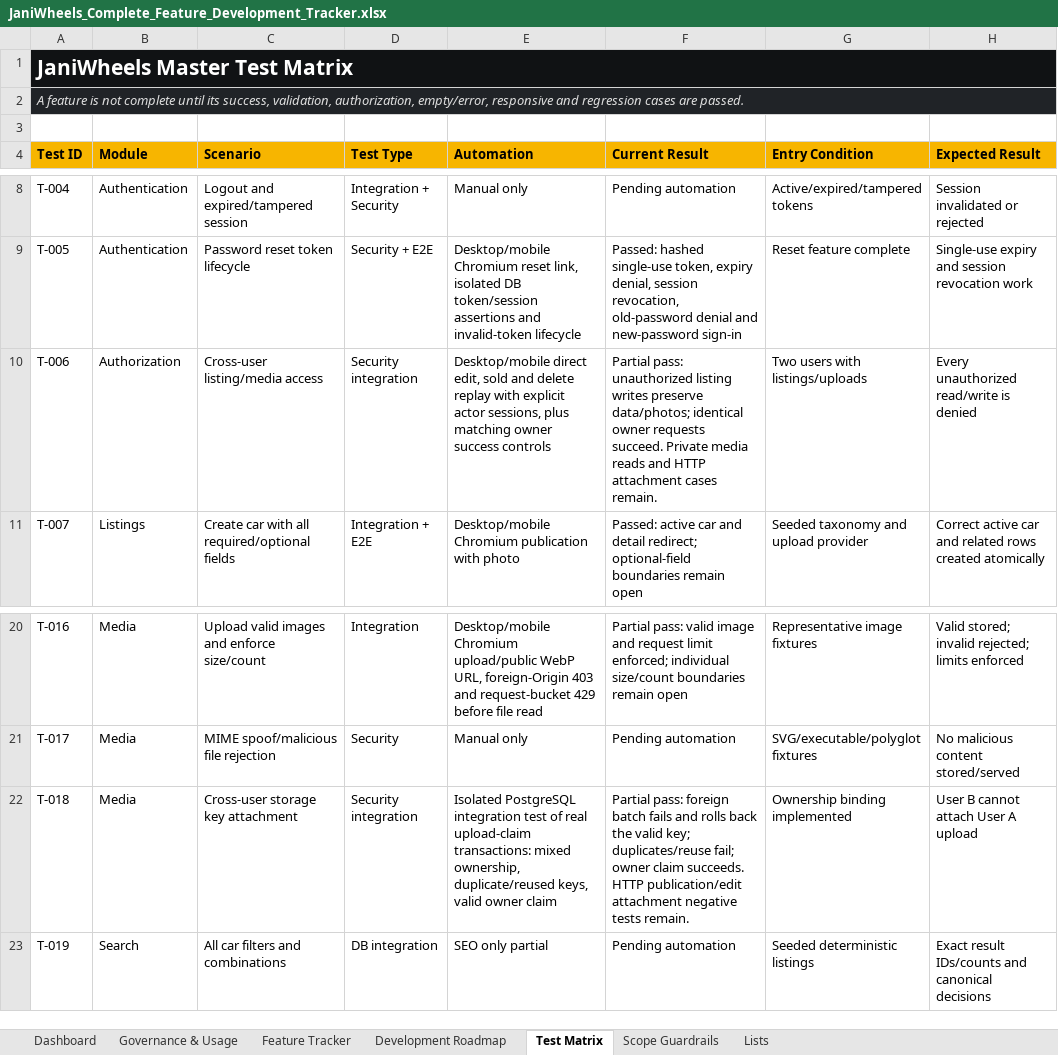
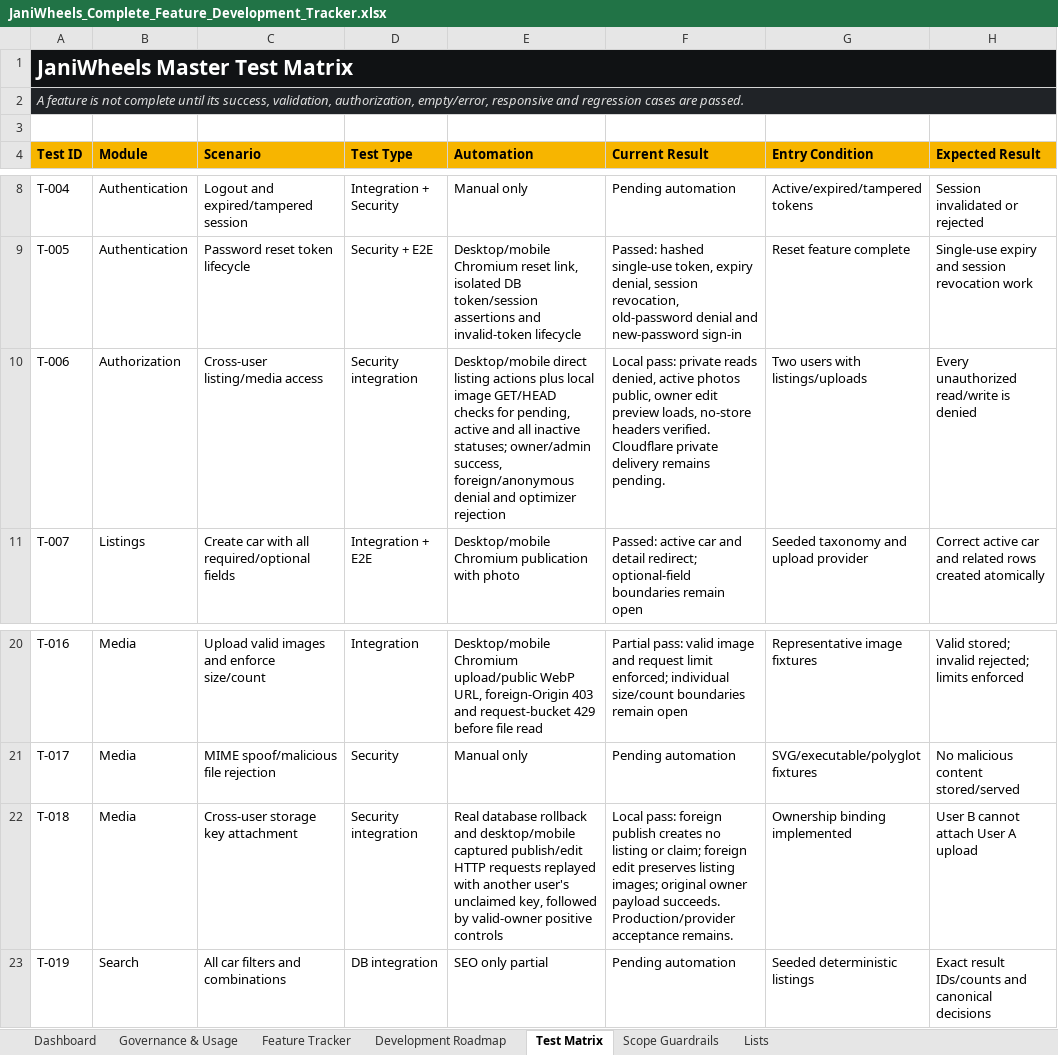
Before and after one commit to Tech-Orbit-Systems/JaniWheels, an Excel workbook: docs/JaniWheels_Complete_Feature_Development_Tracker.xlsx, sheet Test Matrix, drawn as a sheet; only a part is shown, gaps mark what is left out; values as stored, in another font and other column widths than the file's, no borders; table styles not drawn; the diff names each change by its address in the sheet, - before the commit and + after, or states it on an @@ line.

Commit message:
Protect local private media and verify photo attachment ownership

```diff
--- a/docs/JaniWheels_Complete_Feature_Development_Tracker.xlsx (sheet Test Matrix)
+++ b/docs/JaniWheels_Complete_Feature_Development_Tracker.xlsx (sheet Test Matrix)
-E10 (Automation): Desktop/mobile direct edit, sold and delete replay with explicit actor sessions, plus matching owner success controls
+E10 (Automation): Desktop/mobile direct listing actions plus local image GET/HEAD checks for pending, active and all inactive statuses; owner/admin success, foreign/anonymous denial and optimizer rejection
-F10 (Current Result): Partial pass: unauthorized listing writes preserve data/photos; identical owner requests succeed. Private media reads and HTTP attachment cases remain.
+F10 (Current Result): Local pass: private reads denied, active photos public, owner edit preview loads, no-store headers verified. Cloudflare private delivery remains pending.
-E22 (Automation): Isolated PostgreSQL integration test of real upload-claim transactions: mixed ownership, duplicate/reused keys, valid owner claim
+E22 (Automation): Real database rollback and desktop/mobile captured publish/edit HTTP requests replayed with another user's unclaimed key, followed by valid-owner positive controls
-F22 (Current Result): Partial pass: foreign batch fails and rolls back the valid key; duplicates/reuse fail; owner claim succeeds. HTTP publication/edit attachment negative tests remain.
+F22 (Current Result): Local pass: foreign publish creates no listing or claim; foreign edit preserves listing images; original owner payload succeeds. Production/provider acceptance remains.
```
Also changed, not shown: sheet Feature Tracker, sheet Dashboard, sheet Governance & Usage, charts or pictures, 22 other files.
